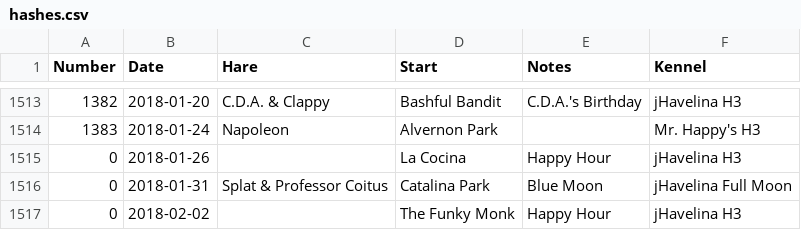
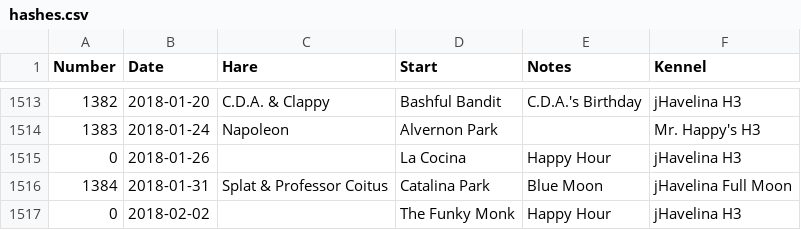
Before and after one commit to weaverba137/weaverba137.github.io, a CSV file: lib/hashes.csv, drawn as a sheet; only a part is shown, gaps mark what is left out.

Commit message:
fix numbering

```diff
--- a/lib/hashes.csv
+++ b/lib/hashes.csv
@@ -1515,3 +1515,3 @@ Number,Date,Hare,Start,Notes,Kennel
 0,2018-01-26,,La Cocina,Happy Hour,jHavelina H3
-0,2018-01-31,Splat & Professor Coitus,Catalina Park,Blue Moon,jHavelina Full Moon
+1384,2018-01-31,Splat & Professor Coitus,Catalina Park,Blue Moon,jHavelina Full Moon
 0,2018-02-02,,The Funky Monk,Happy Hour,jHavelina H3
```
